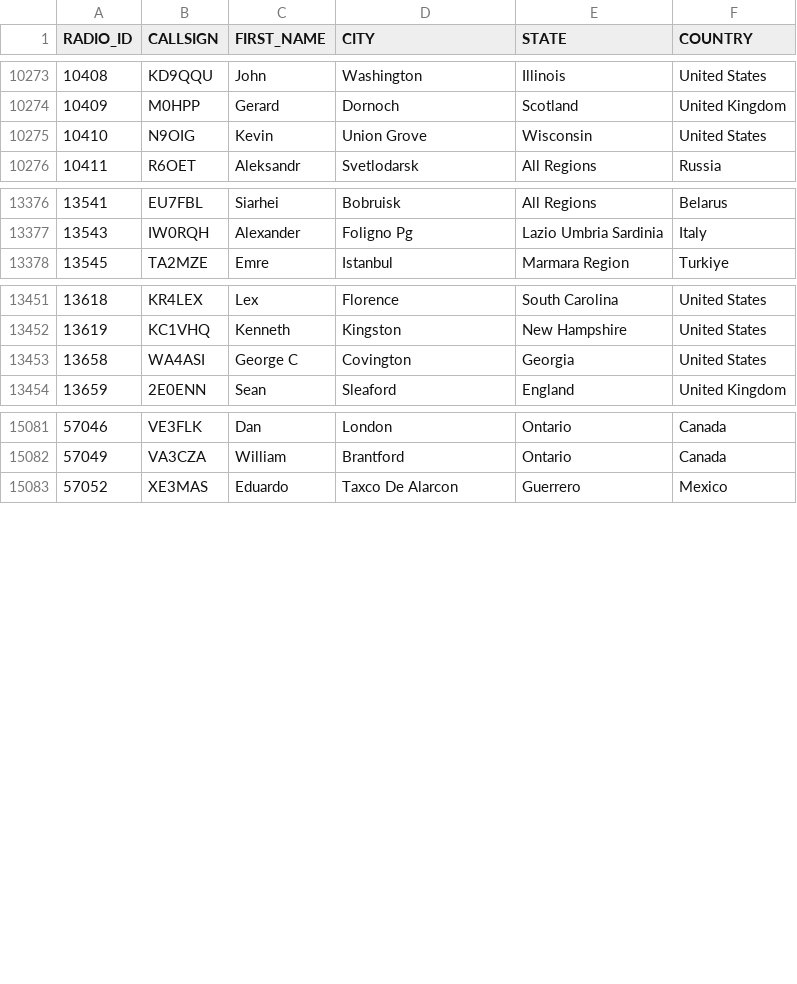
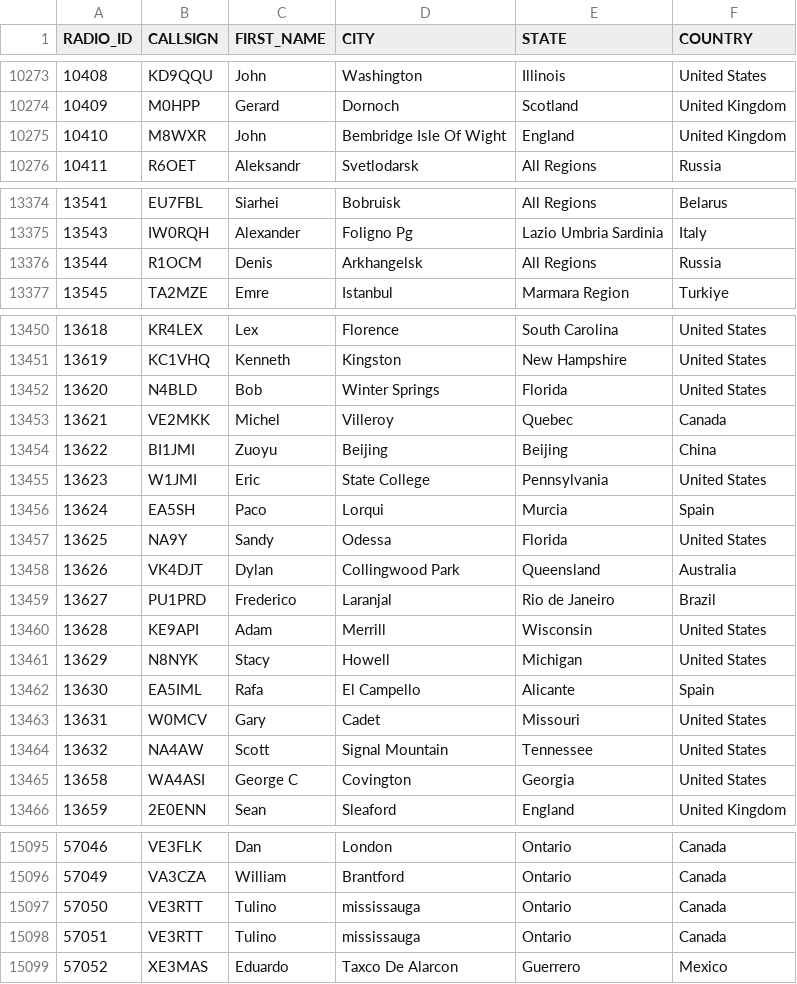
Before and after one commit to DMR-Database/dmr-database-appdata, a CSV file: nxdn.csv, drawn as a sheet; only a part is shown, gaps mark what is left out; the diff covers the shown part only.

```diff
--- a/nxdn.csv
+++ b/nxdn.csv
@@ -10274,3 +10274,3 @@ RADIO_ID,CALLSIGN,FIRST_NAME,CITY,STATE,COUNTRY
 10409,M0HPP,Gerard,Dornoch,Scotland,United Kingdom
-10410,N9OIG,Kevin,Union Grove,Wisconsin,United States
+10410,M8WXR,John,Bembridge  Isle Of Wight,England,United Kingdom
 10411,R6OET,Aleksandr,Svetlodarsk,All Regions,Russia
@@ -13377,2 +13375,3 @@ RADIO_ID,CALLSIGN,FIRST_NAME,CITY,STATE,COUNTRY
 13543,IW0RQH,Alexander,Foligno Pg,Lazio  Umbria  Sardinia,Italy
+13544,R1OCM,Denis,Arkhangelsk,All Regions,Russia
 13545,TA2MZE,Emre,Istanbul,Marmara Region,Turkiye
@@ -13452,2 +13451,15 @@ RADIO_ID,CALLSIGN,FIRST_NAME,CITY,STATE,COUNTRY
 13619,KC1VHQ,Kenneth,Kingston,New Hampshire,United States
+13620,N4BLD,Bob,Winter Springs,Florida,United States
+13621,VE2MKK,Michel,Villeroy,Quebec,Canada
+13622,BI1JMI,Zuoyu,Beijing,Beijing,China
+13623,W1JMI,Eric,State College,Pennsylvania,United States
+13624,EA5SH,Paco,Lorqui,Murcia,Spain
+13625,NA9Y,Sandy,Odessa,Florida,United States
+13626,VK4DJT,Dylan,Collingwood Park,Queensland,Australia
+13627,PU1PRD,Frederico,Laranjal,Rio de Janeiro,Brazil
+13628,KE9API,Adam,Merrill,Wisconsin,United States
+13629,N8NYK,Stacy,Howell,Michigan,United States
+13630,EA5IML,Rafa,El Campello,Alicante,Spain
+13631,W0MCV,Gary,Cadet,Missouri,United States
+13632,NA4AW,Scott,Signal Mountain,Tennessee,United States
 13658,WA4ASI,George C,Covington,Georgia,United States
@@ -15082,2 +15096,4 @@ RADIO_ID,CALLSIGN,FIRST_NAME,CITY,STATE,COUNTRY
 57049,VA3CZA,William,Brantford,Ontario,Canada
+57050,VE3RTT,Tulino,mississauga,Ontario,Canada
+57051,VE3RTT,Tulino,mississauga,Ontario,Canada
 57052,XE3MAS,Eduardo,Taxco De Alarcon,Guerrero,Mexico
```
Also changed, not shown: 2 moved rows and 9 edited cells elsewhere in this file, 6 other files.
